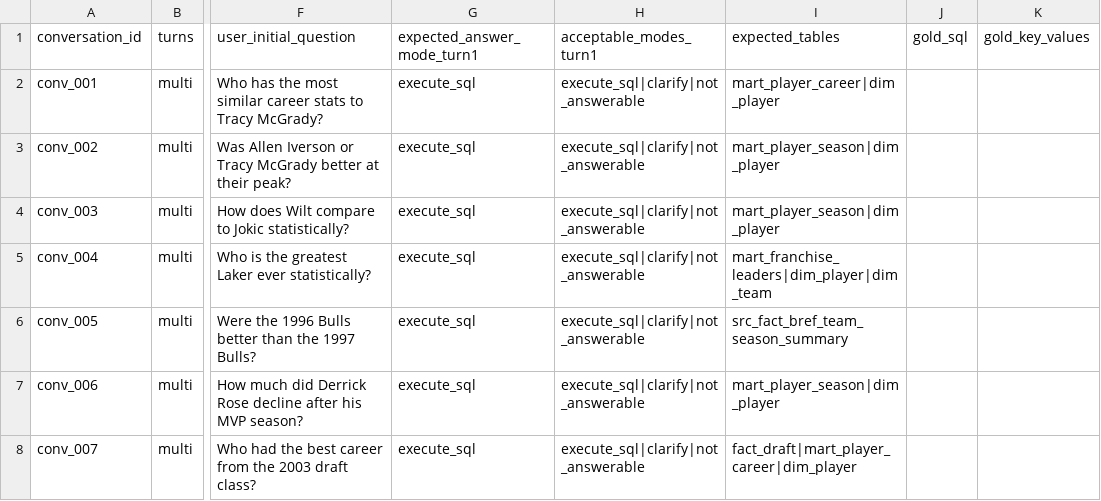
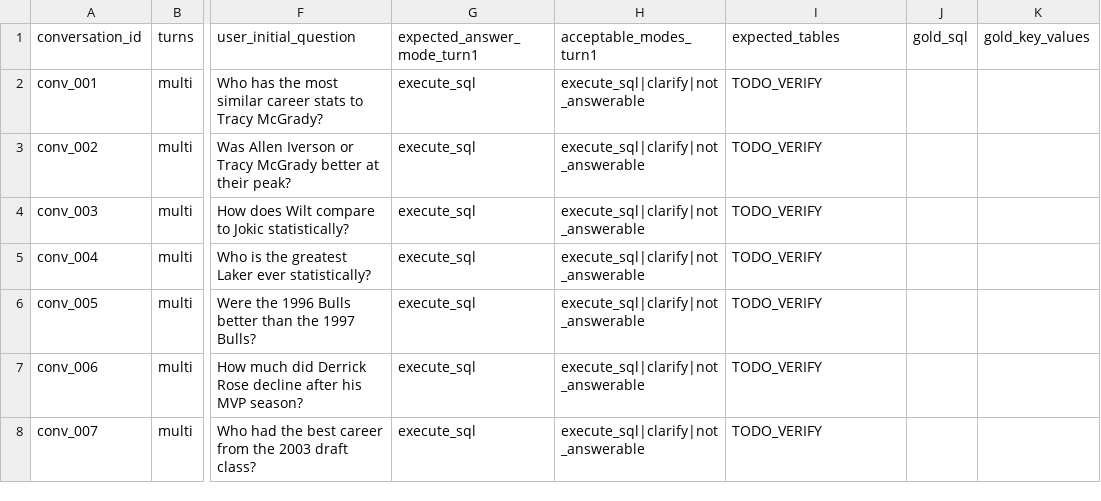
Before and after one commit to nickth3man/basketball-data-emporium, a CSV file: chat/plans/arch-overhaul/nba_chatbot_evals_v2.csv, drawn as a sheet; only a part is shown, gaps mark what is left out; the diff covers the shown part only; the diff names each change by its address in the sheet, - before the commit and + after, or states it on an @@ line.

```diff
--- a/chat/plans/arch-overhaul/nba_chatbot_evals_v2.csv
+++ b/chat/plans/arch-overhaul/nba_chatbot_evals_v2.csv
-I2 (expected_tables): mart_player_career|dim_player
+I2 (expected_tables): TODO_VERIFY
-I3:I4 (expected_tables): mart_player_season|dim_player
+I3:I4 (expected_tables): TODO_VERIFY
-I5 (expected_tables): mart_franchise_leaders|dim_player|dim_team
+I5 (expected_tables): TODO_VERIFY
-I6 (expected_tables): src_fact_bref_team_season_summary
+I6 (expected_tables): TODO_VERIFY
-I7 (expected_tables): mart_player_season|dim_player
+I7 (expected_tables): TODO_VERIFY
-I8 (expected_tables): fact_draft|mart_player_career|dim_player
+I8 (expected_tables): TODO_VERIFY
```
Also changed, not shown: 44 edited cells elsewhere in this file, 17 other files.
